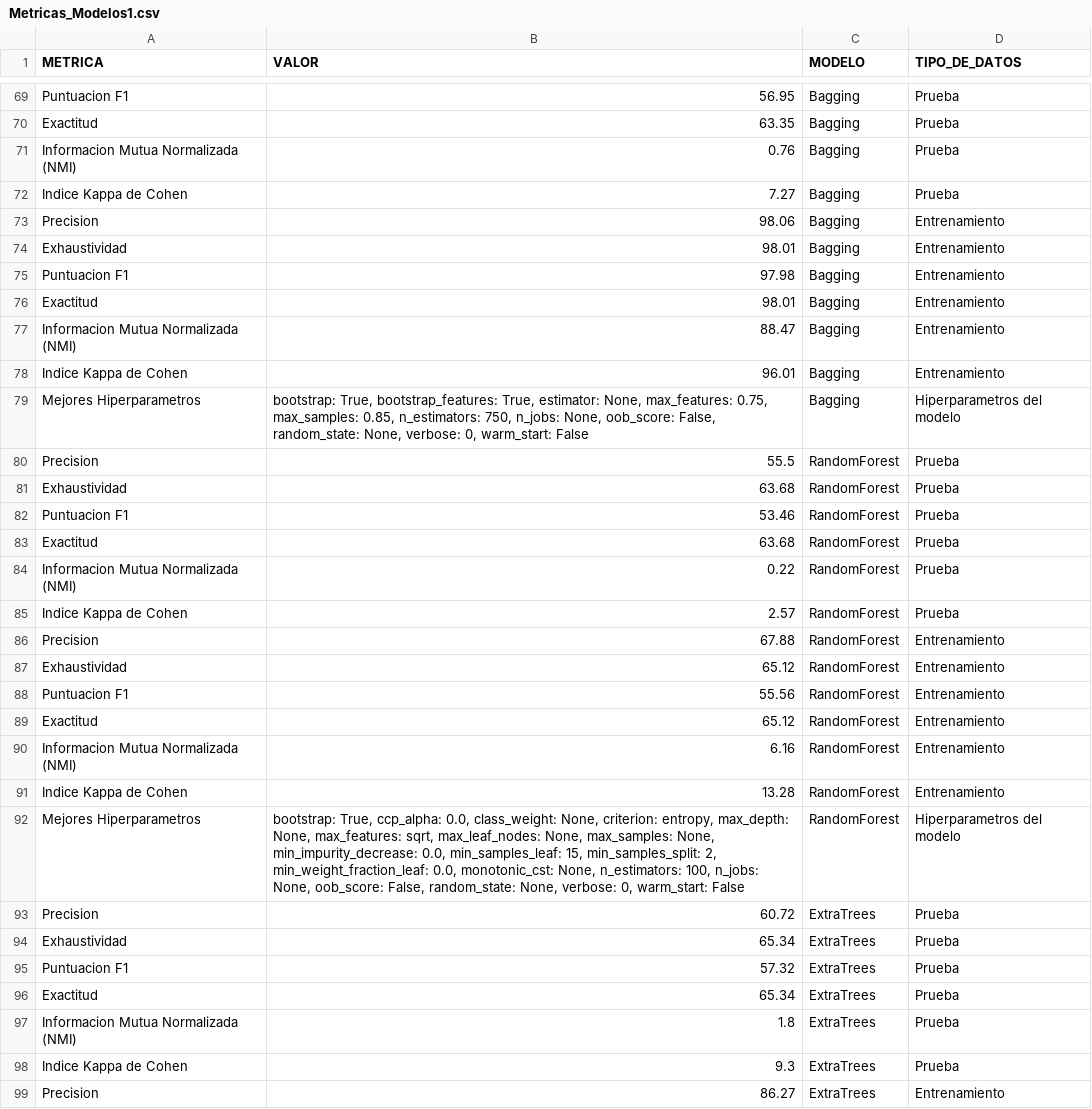
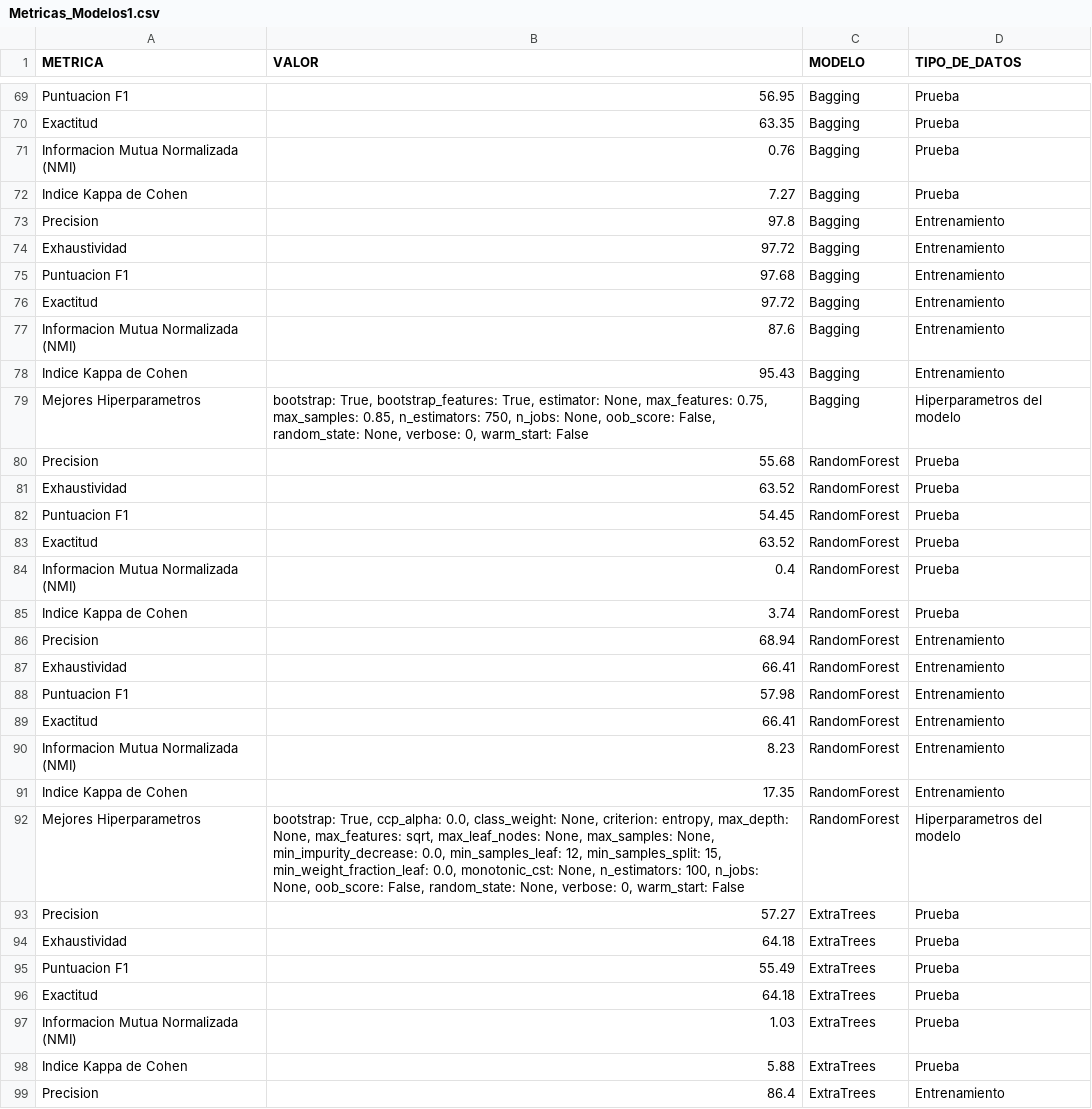
Before and after one commit to CamiloeSotoS/UNIVERSIDAD-DISTRITAL-PROYECTO, a CSV file: MÓDULO ANALÍTICA PREDICTIVA/Metricas_Modelos1.csv, drawn as a sheet; only a part is shown, gaps mark what is left out; the diff covers the shown part only.

```diff
--- a/MÓDULO ANALÍTICA PREDICTIVA/Metricas_Modelos1.csv
+++ b/MÓDULO ANALÍTICA PREDICTIVA/Metricas_Modelos1.csv
@@ -72,28 +72,28 @@ Informacion Mutua Normalizada (NMI)|0.76|Bagging|Prueba
 Indice Kappa de Cohen|7.27|Bagging|Prueba
-Precision|98.06|Bagging|Entrenamiento
-Exhaustividad|98.01|Bagging|Entrenamiento
-Puntuacion F1|97.98|Bagging|Entrenamiento
-Exactitud|98.01|Bagging|Entrenamiento
-Informacion Mutua Normalizada (NMI)|88.47|Bagging|Entrenamiento
-Indice Kappa de Cohen|96.01|Bagging|Entrenamiento
+Precision|97.8|Bagging|Entrenamiento
+Exhaustividad|97.72|Bagging|Entrenamiento
+Puntuacion F1|97.68|Bagging|Entrenamiento
+Exactitud|97.72|Bagging|Entrenamiento
+Informacion Mutua Normalizada (NMI)|87.6|Bagging|Entrenamiento
+Indice Kappa de Cohen|95.43|Bagging|Entrenamiento
 Mejores Hiperparametros|bootstrap: True, bootstrap_features: True, estimator: None, max_features: 0.75, max_samples: 0.85, n_estimators: 750, n_jobs: None, oob_score: False, random_state: None, verbose: 0, warm_start: False|Bagging|Hiperparametros del modelo
-Precision|55.5|RandomForest|Prueba
-Exhaustividad|63.68|RandomForest|Prueba
-Puntuacion F1|53.46|RandomForest|Prueba
-Exactitud|63.68|RandomForest|Prueba
-Informacion Mutua Normalizada (NMI)|0.22|RandomForest|Prueba
-Indice Kappa de Cohen|2.57|RandomForest|Prueba
-Precision|67.88|RandomForest|Entrenamiento
-Exhaustividad|65.12|RandomForest|Entrenamiento
-Puntuacion F1|55.56|RandomForest|Entrenamiento
-Exactitud|65.12|RandomForest|Entrenamiento
-Informacion Mutua Normalizada (NMI)|6.16|RandomForest|Entrenamiento
-Indice Kappa de Cohen|13.28|RandomForest|Entrenamiento
-Mejores Hiperparametros|bootstrap: True, ccp_alpha: 0.0, class_weight: None, criterion: entropy, max_depth: None, max_features: sqrt, max_leaf_nodes: None, max_samples: None, min_impurity_decrease: 0.0, min_samples_leaf: 15, min_samples_split: 2, min_weight_fraction_leaf: 0.0, monotonic_cst: None, n_estimators: 100, n_jobs: None, oob_score: False, random_state: None, verbose: 0, warm_start: False|RandomForest|Hiperparametros del modelo
-Precision|60.72|ExtraTrees|Prueba
-Exhaustividad|65.34|ExtraTrees|Prueba
-Puntuacion F1|57.32|ExtraTrees|Prueba
-Exactitud|65.34|ExtraTrees|Prueba
-Informacion Mutua Normalizada (NMI)|1.8|ExtraTrees|Prueba
-Indice Kappa de Cohen|9.3|ExtraTrees|Prueba
-Precision|86.27|ExtraTrees|Entrenamiento
+Precision|55.68|RandomForest|Prueba
+Exhaustividad|63.52|RandomForest|Prueba
+Puntuacion F1|54.45|RandomForest|Prueba
+Exactitud|63.52|RandomForest|Prueba
+Informacion Mutua Normalizada (NMI)|0.4|RandomForest|Prueba
+Indice Kappa de Cohen|3.74|RandomForest|Prueba
+Precision|68.94|RandomForest|Entrenamiento
+Exhaustividad|66.41|RandomForest|Entrenamiento
+Puntuacion F1|57.98|RandomForest|Entrenamiento
+Exactitud|66.41|RandomForest|Entrenamiento
+Informacion Mutua Normalizada (NMI)|8.23|RandomForest|Entrenamiento
+Indice Kappa de Cohen|17.35|RandomForest|Entrenamiento
+Mejores Hiperparametros|bootstrap: True, ccp_alpha: 0.0, class_weight: None, criterion: entropy, max_depth: None, max_features: sqrt, max_leaf_nodes: None, max_samples: None, min_impurity_decrease: 0.0, min_samples_leaf: 12, min_samples_split: 15, min_weight_fraction_leaf: 0.0, monotonic_cst: None, n_estimators: 100, n_jobs: None, oob_score: False, random_state: None, verbose: 0, warm_start: False|RandomForest|Hiperparametros del modelo
+Precision|57.27|ExtraTrees|Prueba
+Exhaustividad|64.18|ExtraTrees|Prueba
+Puntuacion F1|55.49|ExtraTrees|Prueba
+Exactitud|64.18|ExtraTrees|Prueba
+Informacion Mutua Normalizada (NMI)|1.03|ExtraTrees|Prueba
+Indice Kappa de Cohen|5.88|ExtraTrees|Prueba
+Precision|86.4|ExtraTrees|Entrenamiento
```
Also changed, not shown: 80 edited cells elsewhere in this file, MÓDULO ANALÍTICA PREDICTIVA/catboost_info/learn_error.tsv, MÓDULO ANALÍTICA PREDICTIVA/catboost_info/time_left.tsv, 11 other files.
